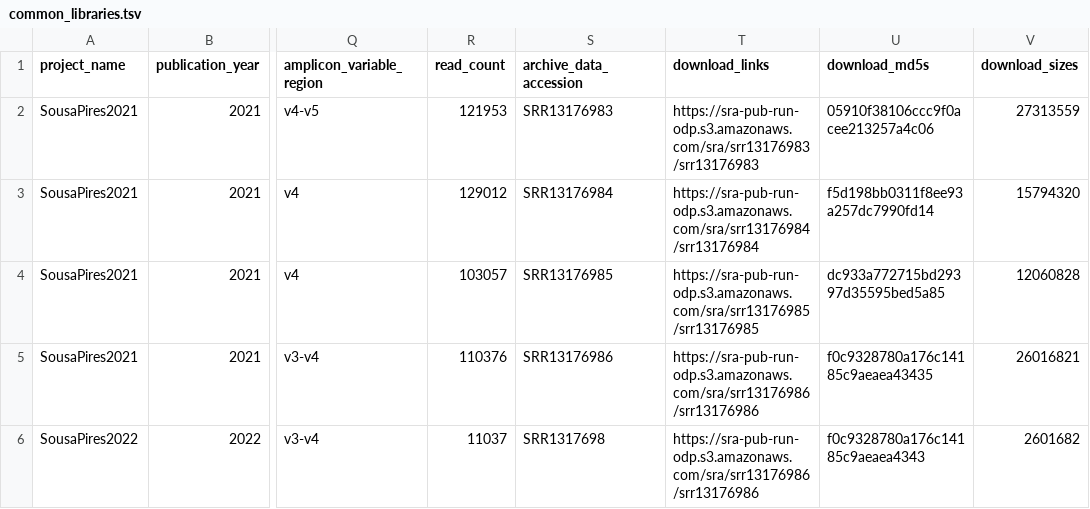
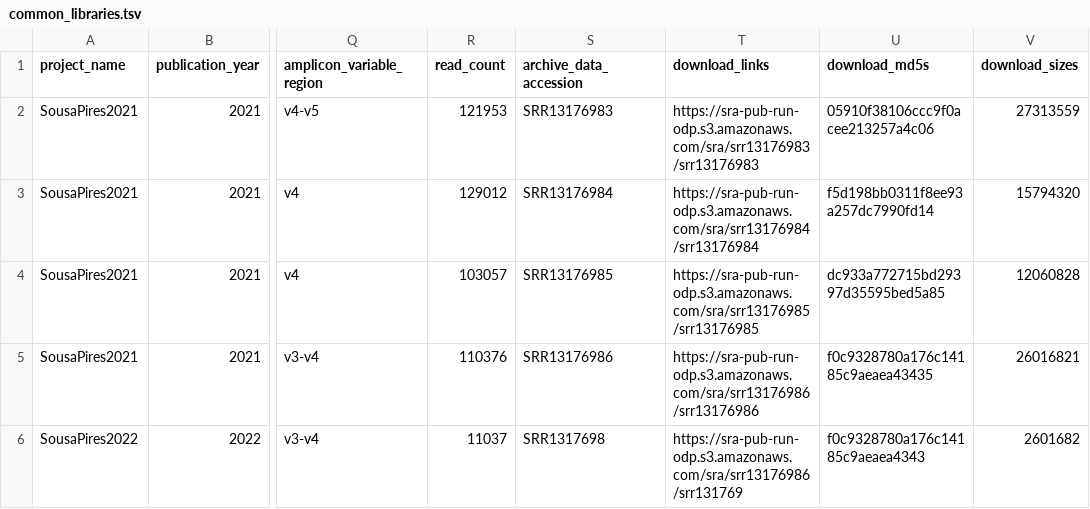
Before and after one commit to vlngf/OilMetagenomesDB, a TSV file: common_libraries/common_libraries.tsv, drawn as a sheet; only a part is shown, gaps mark what is left out; the diff names each change by its address in the sheet, - before the commit and + after, or states it on an @@ line.

Commit message:
Update common_libraries.tsv

```diff
--- a/common_libraries/common_libraries.tsv
+++ b/common_libraries/common_libraries.tsv
-T6 (download_links): https://sra-pub-run-odp.s3.amazonaws.com/sra/srr13176986/srr13176986
+T6 (download_links): https://sra-pub-run-odp.s3.amazonaws.com/sra/srr13176986/srr131769
```
